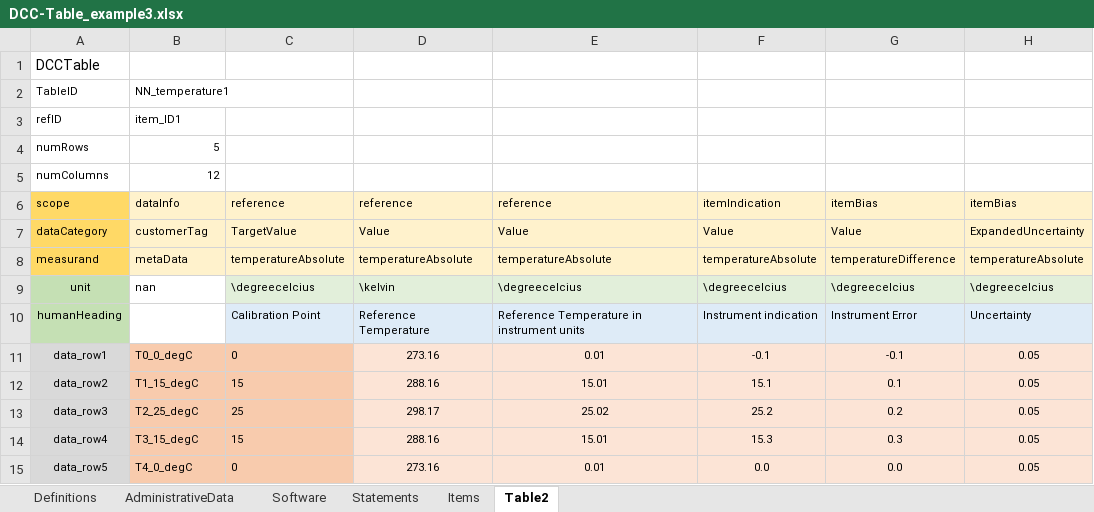
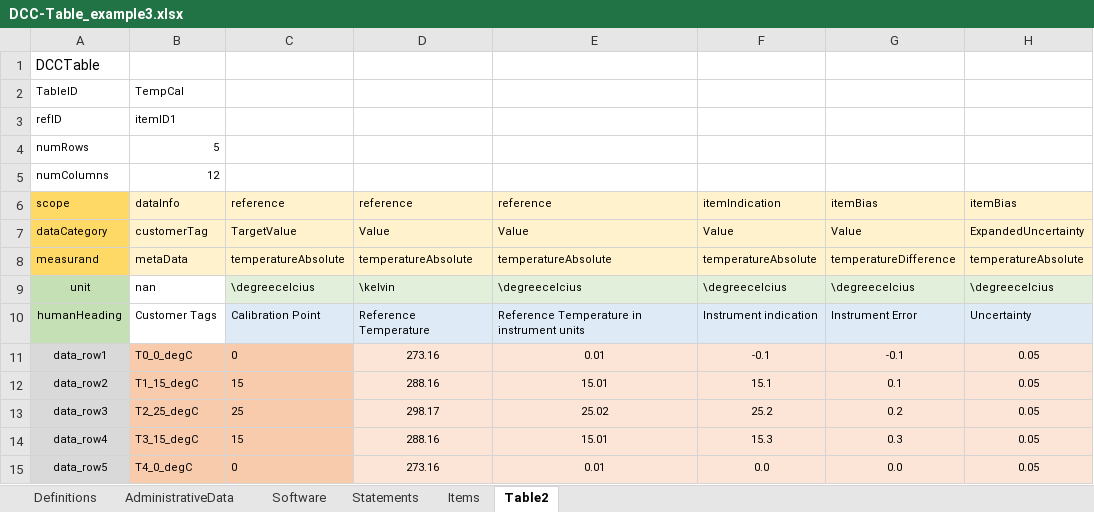
Before and after one commit to TC-IM-1448/DCC-Tables, an Excel workbook: DCC-Table_example3.xlsx, sheet Table2, drawn as a sheet; only a part is shown; values as stored, in another font and other column widths than the file's, no borders; the diff names each change by its address in the sheet, - before the commit and + after, or states it on an @@ line.

```diff
--- a/DCC-Table_example3.xlsx (sheet Table2)
+++ b/DCC-Table_example3.xlsx (sheet Table2)
-B2: NN_temperature1
+B2: TempCal
-B3: item_ID1
+B3: itemID1
-B10: (empty)
+B10: Customer Tags
```
Also changed, not shown: DCC-Table_example_output.xlsx, 6 other files.
